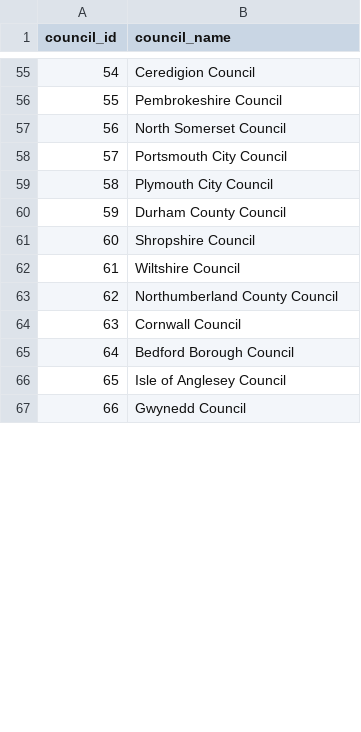
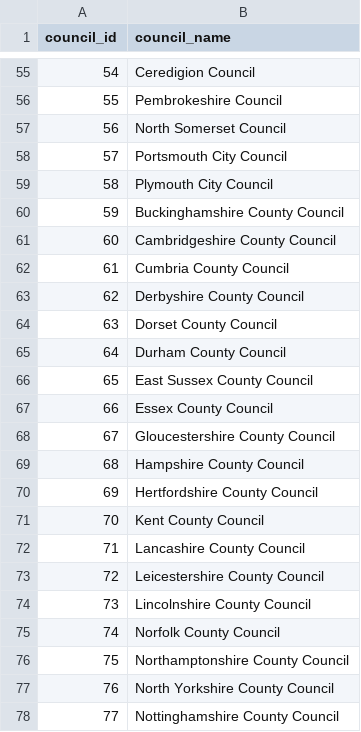
Before and after one commit to ministryofjustice/courtfinder, a CSV file: db/data/councils.csv, drawn as a sheet; only a part is shown, gaps mark what is left out; the shorter side is filled out with more unchanged rows; addresses are those after the commit; the diff covers the shown part only; the diff names each change by its address in the sheet, - before the commit and + after, or states it on an @@ line.

Commit message:
Added missing councils with code CTY

```diff
--- a/db/data/councils.csv
+++ b/db/data/councils.csv
+row 60: 59 | Buckinghamshire County Council
+row 61: 60 | Cambridgeshire County Council
+row 62: 61 | Cumbria County Council
+row 63: 62 | Derbyshire County Council
+row 64: 63 | Dorset County Council
@@ column A (council_id) renumbered from row 65 down @@
+row 66: 65 | East Sussex County Council
+row 67: 66 | Essex County Council
+row 68: 67 | Gloucestershire County Council
+row 69: 68 | Hampshire County Council
+row 70: 69 | Hertfordshire County Council
+row 71: 70 | Kent County Council
+row 72: 71 | Lancashire County Council
+row 73: 72 | Leicestershire County Council
+row 74: 73 | Lincolnshire County Council
+row 75: 74 | Norfolk County Council
+row 76: 75 | Northamptonshire County Council
+row 77: 76 | North Yorkshire County Council
+row 78: 77 | Nottinghamshire County Council
```
Also changed, not shown: 9 added rows and 2 moved rows elsewhere in this file.
